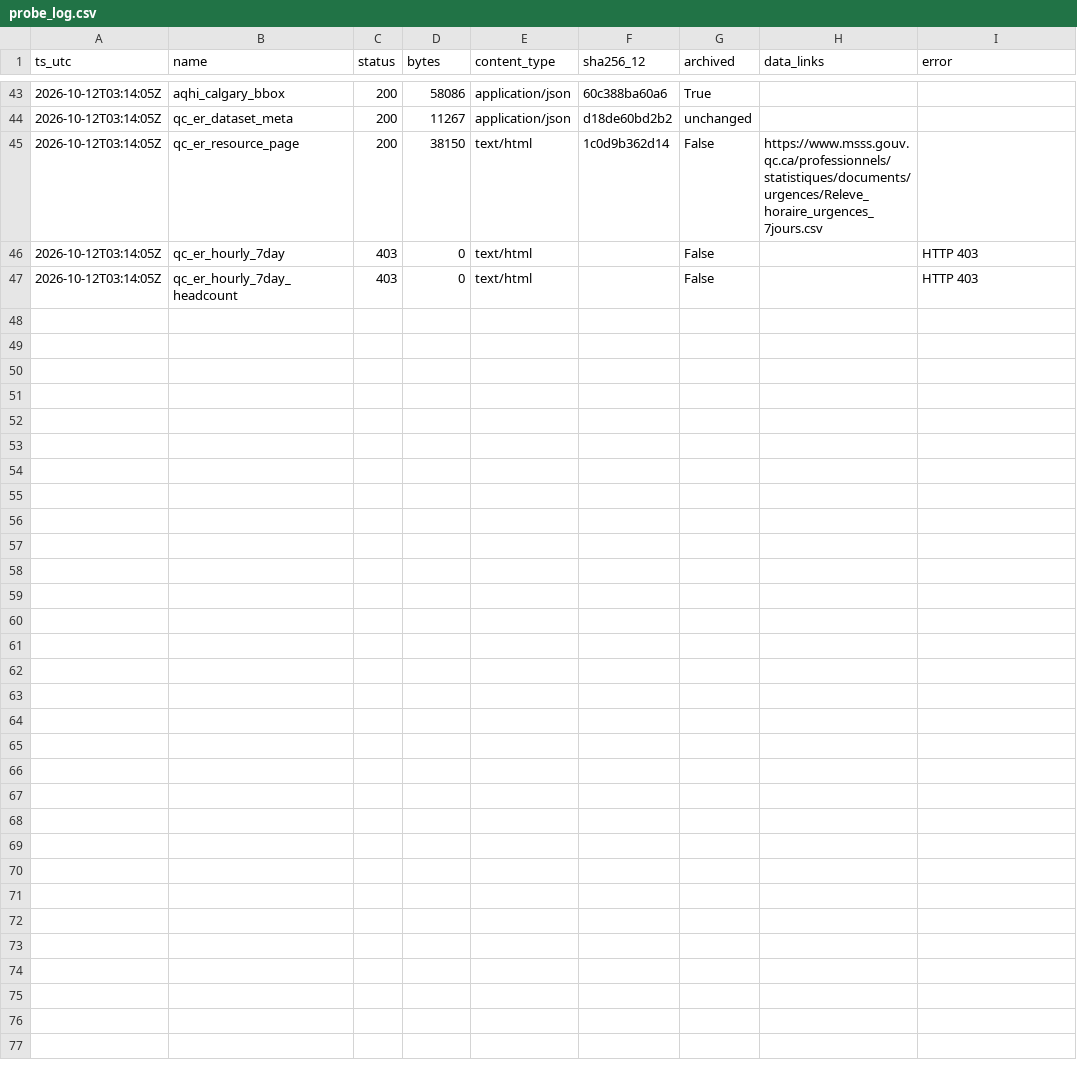
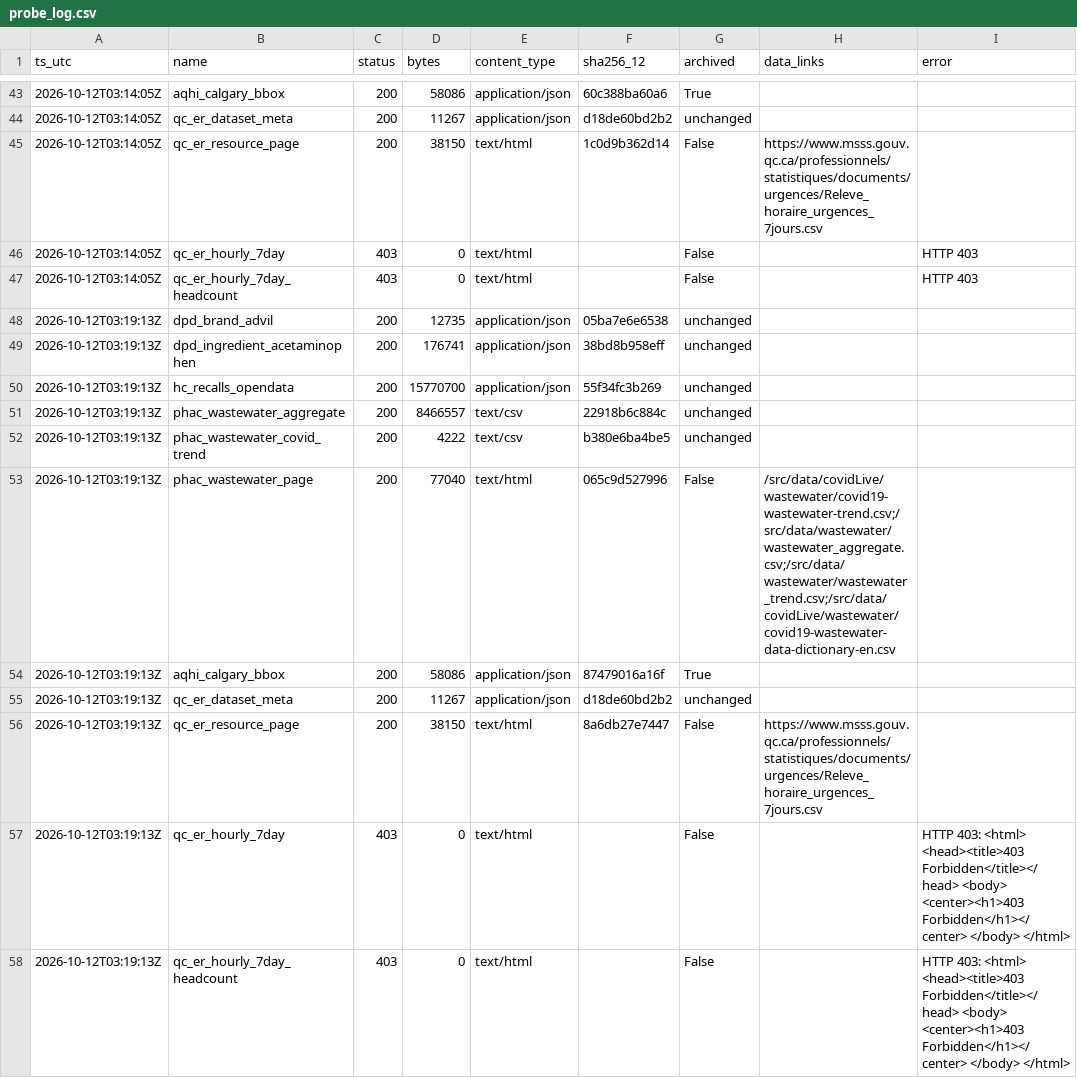
Before and after one commit to fb-121/canada-health-signals, a CSV file: data/probe_log.csv, drawn as a sheet; only a part is shown, gaps mark what is left out; the diff names each change by its address in the sheet, - before the commit and + after, or states it on an @@ line.

Commit message:
data: daily snapshot 2026-10-12

```diff
--- a/data/probe_log.csv
+++ b/data/probe_log.csv
+row 48: 2026-10-12T03:19:13Z | dpd_brand_advil | 200 | 12735 | application/json | 05ba7e6e6538 | unchanged
+row 49: 2026-10-12T03:19:13Z | dpd_ingredient_acetaminophen | 200 | 176741 | application/json | 38bd8b958eff | unchanged
+row 50: 2026-10-12T03:19:13Z | hc_recalls_opendata | 200 | 15770700 | application/json | 55f34fc3b269 | unchanged
+row 51: 2026-10-12T03:19:13Z | phac_wastewater_aggregate | 200 | 8466557 | text/csv | 22918b6c884c | unchanged
+row 52: 2026-10-12T03:19:13Z | phac_wastewater_covid_trend | 200 | 4222 | text/csv | b380e6ba4be5 | unchanged
+row 53: 2026-10-12T03:19:13Z | phac_wastewater_page | 200 | 77040 | text/html | 065c9d527996 | False | /src/data/covidLive/wastewater/covid19-wastewater-trend.csv;/src/data/wastewater/wastewater_aggregate.csv;/src/data/wastewater/wastewater_trend.csv;/src/data/covidLive/wastewater/covid19-wastewater-data-dictionary-en.csv
+row 54: 2026-10-12T03:19:13Z | aqhi_calgary_bbox | 200 | 58086 | application/json | 87479016a16f | True
+row 55: 2026-10-12T03:19:13Z | qc_er_dataset_meta | 200 | 11267 | application/json | d18de60bd2b2 | unchanged
+row 56: 2026-10-12T03:19:13Z | qc_er_resource_page | 200 | 38150 | text/html | 8a6db27e7447 | False | https://www.msss.gouv.qc.ca/professionnels/statistiques/documents/urgences/Releve_horaire_urgences_7jours.csv
+row 57: 2026-10-12T03:19:13Z | qc_er_hourly_7day | 403 | 0 | text/html |  | False |  | HTTP 403: <html> <head><title>403 Forbidden</title></head> <body> <center><h1>403 Forbidden</h1></center> </body> </html>
+row 58: 2026-10-12T03:19:13Z | qc_er_hourly_7day_headcount | 403 | 0 | text/html |  | False |  | HTTP 403: <html> <head><title>403 Forbidden</title></head> <body> <center><h1>403 Forbidden</h1></center> </body> </html>
```
Also changed, not shown: 1 other file.
